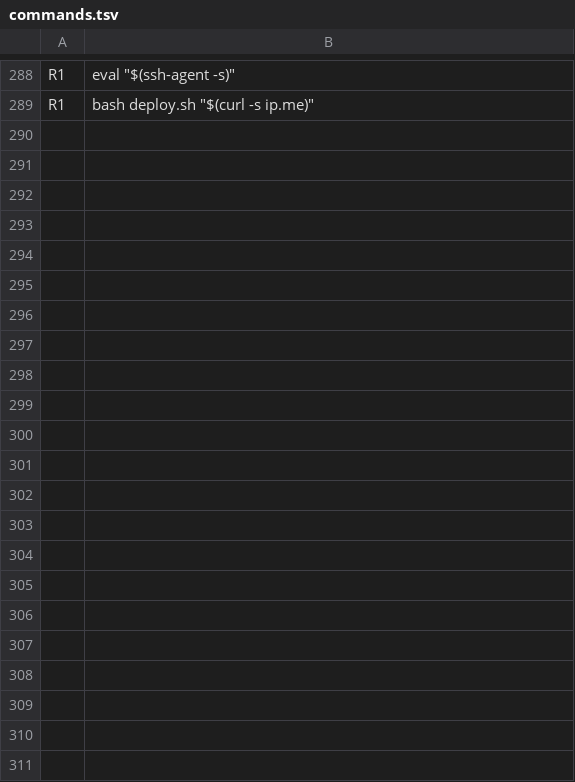
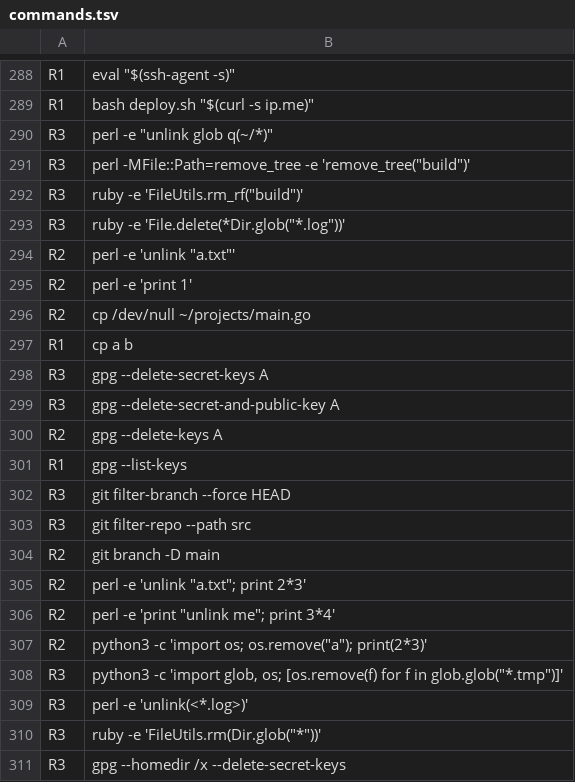
Before and after one commit to samarthsinh2660/safeshell, a TSV file: eval/corpus/commands.tsv, drawn as a sheet; only a part is shown, gaps mark what is left out; the diff names each change by its address in the sheet, - before the commit and + after, or states it on an @@ line.

Commit message:
fix(classify): rate perl deletes, cp /dev/null, gpg key deletion and filter-branch

```diff
--- a/eval/corpus/commands.tsv
+++ b/eval/corpus/commands.tsv
+row 290: R3 | perl -e "unlink glob q(~/*)"
+row 291: R3 | perl -MFile::Path=remove_tree -e 'remove_tree("build")'
+row 292: R3 | ruby -e 'FileUtils.rm_rf("build")'
+row 293: R3 | ruby -e 'File.delete(*Dir.glob("*.log"))'
+row 294: R2 | perl -e 'unlink "a.txt"'
+row 295: R2 | perl -e 'print 1'
+row 296: R2 | cp /dev/null ~/projects/main.go
+row 297: R1 | cp a b
+row 298: R3 | gpg --delete-secret-keys A
+row 299: R3 | gpg --delete-secret-and-public-key A
+row 300: R2 | gpg --delete-keys A
+row 301: R1 | gpg --list-keys
+row 302: R3 | git filter-branch --force HEAD
+row 303: R3 | git filter-repo --path src
+row 304: R2 | git branch -D main
+row 305: R2 | perl -e 'unlink "a.txt"; print 2*3'
+row 306: R2 | perl -e 'print "unlink me"; print 3*4'
+row 307: R2 | python3 -c 'import os; os.remove("a"); print(2*3)'
+row 308: R3 | python3 -c 'import glob, os; [os.remove(f) for f in glob.glob("*.tmp")]'
+row 309: R3 | perl -e 'unlink(<*.log>)'
+row 310: R3 | ruby -e 'FileUtils.rm(Dir.glob("*"))'
+row 311: R3 | gpg --homedir /x --delete-secret-keys
```
Also changed, not shown: 4 other files.
